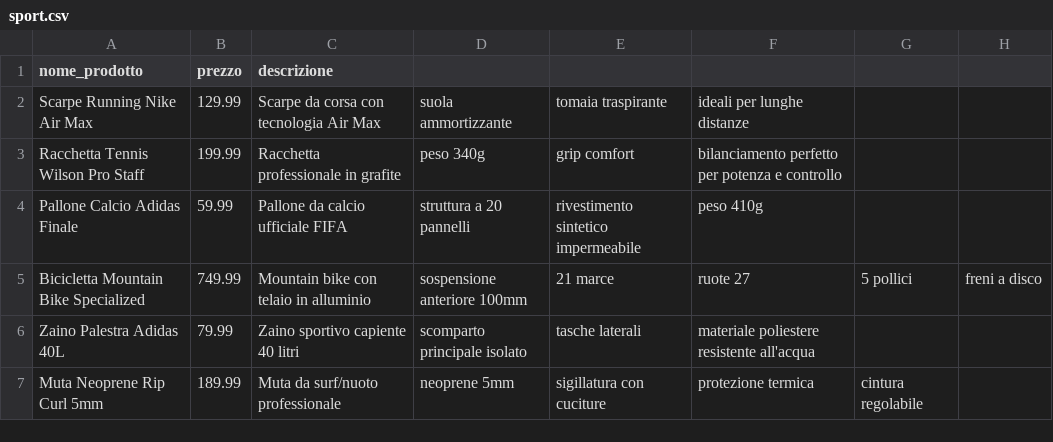
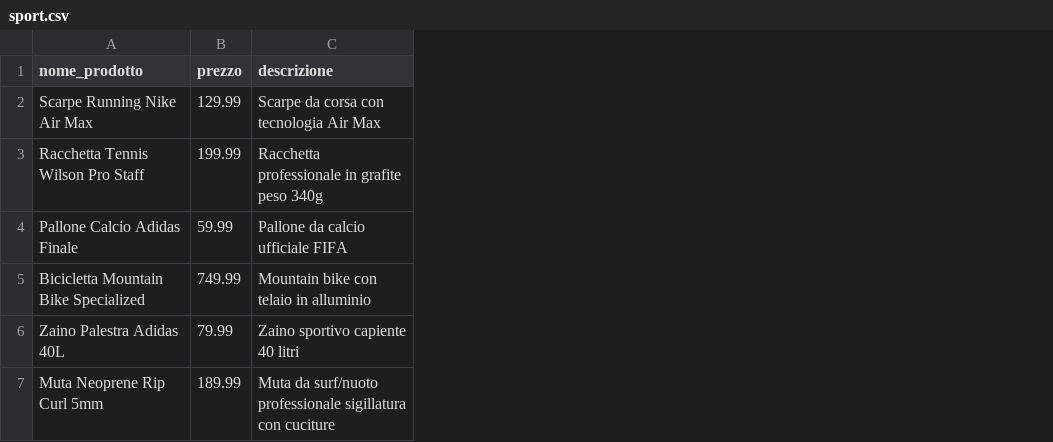
Before and after one commit to ReAlessandro/TPS, a CSV file: e-commerce/sport.csv, drawn as a sheet; the diff names each change by its address in the sheet, - before the commit and + after, or states it on an @@ line.

```diff
--- a/e-commerce/sport.csv
+++ b/e-commerce/sport.csv
-column D, rows 2-7: suola ammortizzante | peso 340g | struttura a 20 pannelli | sospensione anteriore 100mm | scomparto principale isolato | neoprene 5mm
-column E, rows 2-7: tomaia traspirante | grip comfort | rivestimento sintetico impermeabile | 21 marce | tasche laterali | sigillatura con cuciture
-column F, rows 2-7: ideali per lunghe distanze | bilanciamento perfetto per potenza e controllo | peso 410g | ruote 27 | materiale poliestere resistente all'acqua | protezione termica
-column G, rows 5-7: 5 pollici |  | cintura regolabile
-column H, row 5: freni a disco
-C3 (descrizione): Racchetta professionale in grafite
+C3 (descrizione): Racchetta professionale in grafite peso 340g
-C7 (descrizione): Muta da surf/nuoto professionale
+C7 (descrizione): Muta da surf/nuoto professionale sigillatura con cuciture
```
Also changed, not shown: 1 other file.
